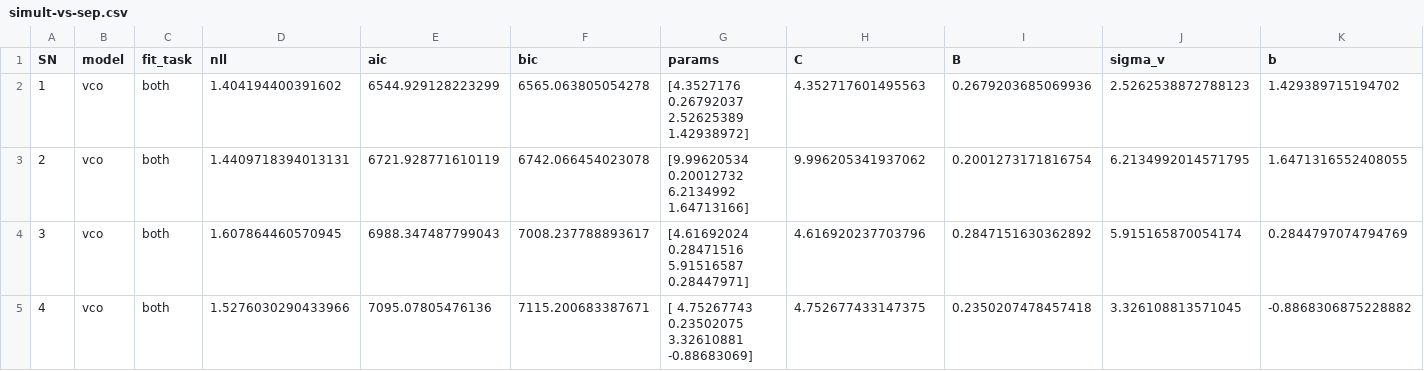
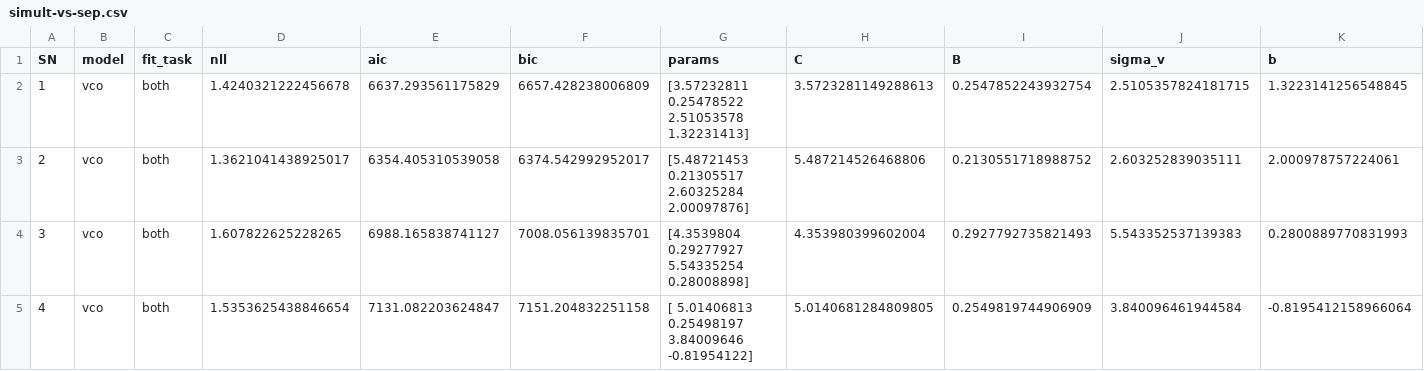
Before and after one commit to ccmlab-ubc/pertdetect-adapt, a CSV file: modeling/model-fits/simult-vs-sep.csv, drawn as a sheet; only a part is shown; the diff covers the shown part only; the diff names each change by its address in the sheet, - before the commit and + after, or states it on an @@ line.

Commit message:
sign correction for vco on sdt and param recover

```diff
--- a/modeling/model-fits/simult-vs-sep.csv
+++ b/modeling/model-fits/simult-vs-sep.csv
-D2 (nll): 1.404194400391602
+D2 (nll): 1.4240321222456678
-E2 (aic): 6544.929128223299
+E2 (aic): 6637.293561175829
-F2 (bic): 6565.063805054278
+F2 (bic): 6657.428238006809
-G2 (params): [4.3527176 0.26792037 2.52625389 1.42938972]
+G2 (params): [3.57232811 0.25478522 2.51053578 1.32231413]
-H2 (C): 4.352717601495563
+H2 (C): 3.5723281149288613
-I2 (B): 0.2679203685069936
+I2 (B): 0.2547852243932754
-J2 (sigma_v): 2.5262538872788123
+J2 (sigma_v): 2.5105357824181715
-K2 (b): 1.429389715194702
+K2 (b): 1.3223141256548845
-D3 (nll): 1.4409718394013131
+D3 (nll): 1.3621041438925017
-E3 (aic): 6721.928771610119
+E3 (aic): 6354.405310539058
-F3 (bic): 6742.066454023078
+F3 (bic): 6374.542992952017
-G3 (params): [9.99620534 0.20012732 6.2134992 1.64713166]
+G3 (params): [5.48721453 0.21305517 2.60325284 2.00097876]
-H3 (C): 9.996205341937062
+H3 (C): 5.487214526468806
-I3 (B): 0.2001273171816754
+I3 (B): 0.2130551718988752
-J3 (sigma_v): 6.2134992014571795
+J3 (sigma_v): 2.603252839035111
-K3 (b): 1.6471316552408055
+K3 (b): 2.000978757224061
-D4 (nll): 1.607864460570945
+D4 (nll): 1.607822625228265
-E4 (aic): 6988.347487799043
+E4 (aic): 6988.165838741127
-F4 (bic): 7008.237788893617
+F4 (bic): 7008.056139835701
-G4 (params): [4.61692024 0.28471516 5.91516587 0.28447971]
+G4 (params): [4.3539804 0.29277927 5.54335254 0.28008898]
-H4 (C): 4.616920237703796
+H4 (C): 4.353980399602004
-I4 (B): 0.2847151630362892
+I4 (B): 0.2927792735821493
-J4 (sigma_v): 5.915165870054174
+J4 (sigma_v): 5.543352537139383
-K4 (b): 0.2844797074794769
+K4 (b): 0.2800889770831993
-D5 (nll): 1.5276030290433966
+D5 (nll): 1.5353625438846654
-E5 (aic): 7095.07805476136
+E5 (aic): 7131.082203624847
-F5 (bic): 7115.200683387671
+F5 (bic): 7151.204832251158
-G5 (params): [ 4.75267743 0.23502075 3.32610881 -0.88683069]
+G5 (params): [ 5.01406813 0.25498197 3.84009646 -0.81954122]
-H5 (C): 4.752677433147375
+H5 (C): 5.0140681284809805
-I5 (B): 0.2350207478457418
+I5 (B): 0.2549819744906909
-J5 (sigma_v): 3.326108813571045
+J5 (sigma_v): 3.840096461944584
-K5 (b): -0.8868306875228882
+K5 (b): -0.8195412158966064
```
Also changed, not shown: 143 edited cells elsewhere in this file, modeling/model-fits/SAVE_vco_sdt.csv, modeling/model-fits/fits_sdt.csv, 6 other files.
